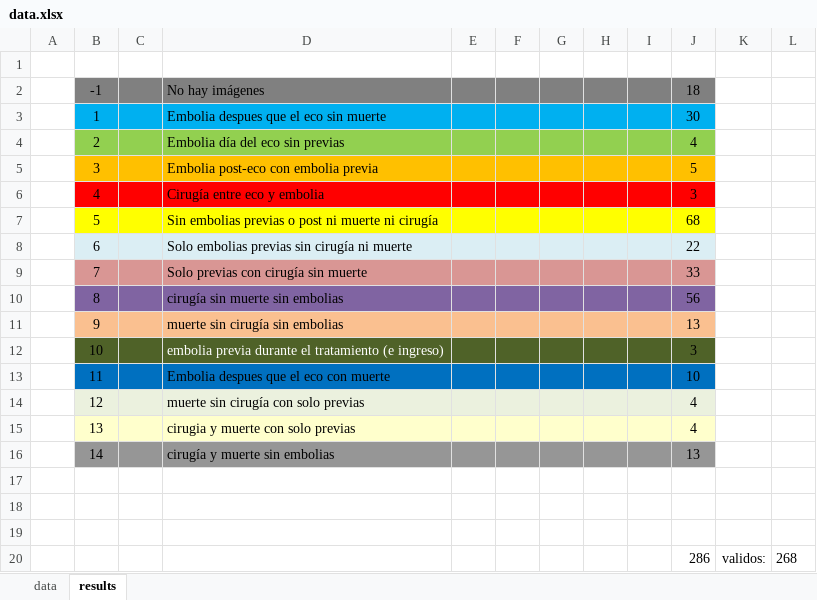
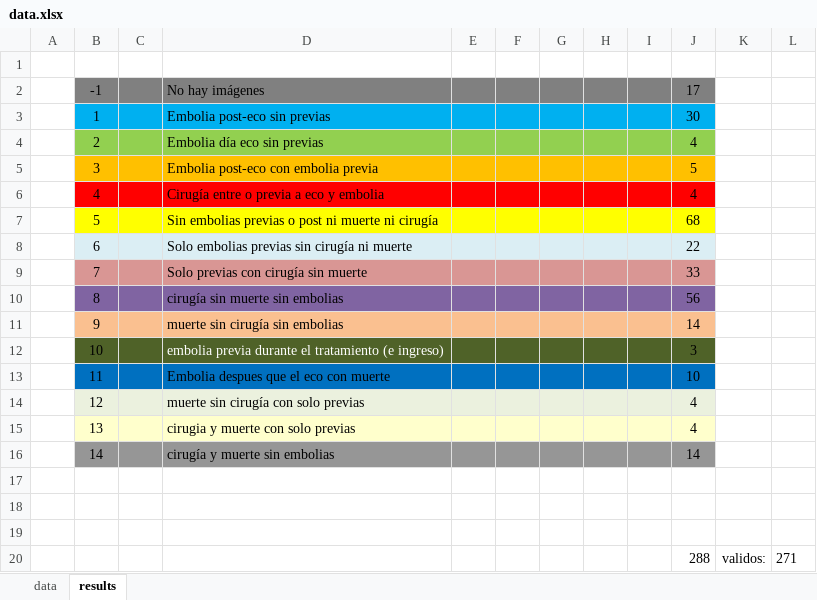
Before and after one commit to DanPinGar/statistics, an Excel workbook: data.xlsx, sheet results, drawn as a sheet; values as stored, in another font and other column widths than the file's, no borders; removed rows and columns are numbered as before the commit, all else as after; the diff names each change by its address in the sheet, - before the commit and + after, or states it on an @@ line.

```diff
--- a/data.xlsx (sheet results)
+++ b/data.xlsx (sheet results)
-J2: 18
+J2: 17
-D3: Embolia despues que el eco sin muerte
+D3: Embolia post-eco sin previas
-D4: Embolia día del eco sin previas
+D4: Embolia día eco sin previas
-D6: Cirugía entre eco y embolia
+D6: Cirugía entre o previa a eco y embolia
-J6: 3
+J6: 4
-J11: 13
+J11: 14
-J16: 13
+J16: 14
-row 20:  |  |  |  |  |  |  |  |  | 286 | validos: | 268
+row 20:  |  |  |  |  |  |  |  |  | 288 | validos: | 271
```
Also changed, not shown: sheet data, formulas that keep their value, 4 other files.
